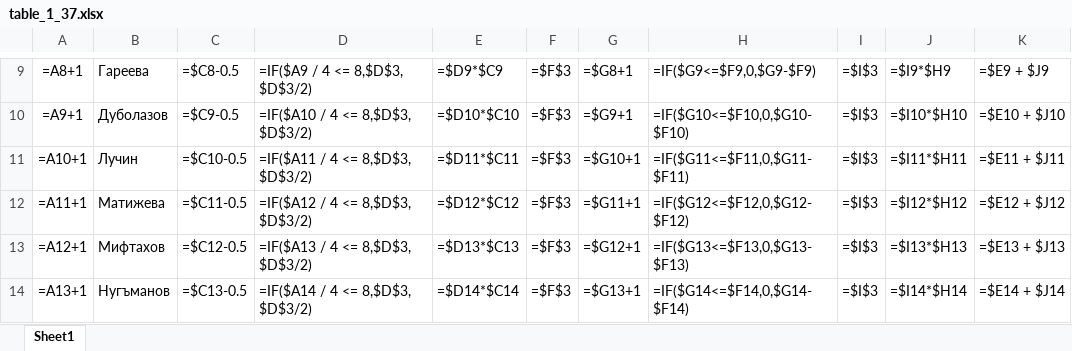
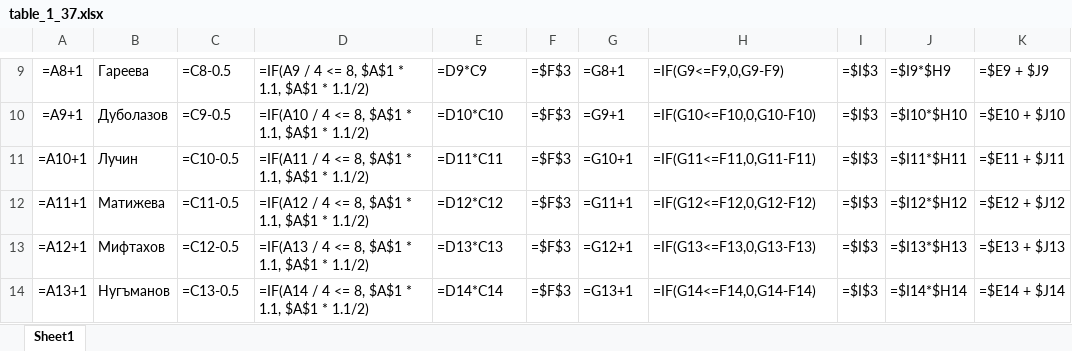
Before and after one commit to Ilya-Petrovich/IT_LR, an Excel workbook: LR3/table_1_37.xlsx, sheet Sheet1, drawn as a sheet; only a part is shown, gaps mark what is left out; values as stored, in another font and other column widths than the file's, no borders; formulas are shown in place of their values; conditional formats not drawn; the diff covers the shown part only; the diff names each change by its address in the sheet, - before the commit and + after, or states it on an @@ line.

```diff
--- a/LR3/table_1_37.xlsx (sheet Sheet1)
+++ b/LR3/table_1_37.xlsx (sheet Sheet1)
-C9: =$C8-0.5
+C9: =C8-0.5
-D9: =IF($A9 / 4 <= 8,$D$3, $D$3/2)
+D9: =IF(A9 / 4 <= 8, $A$1 * 1.1, $A$1 * 1.1/2)
-E9: =$D9*$C9
+E9: =D9*C9
-G9: =$G8+1
+G9: =G8+1
-H9: =IF($G9<=$F9,0,$G9-$F9)
+H9: =IF(G9<=F9,0,G9-F9)
-C10: =$C9-0.5
+C10: =C9-0.5
-D10: =IF($A10 / 4 <= 8,$D$3, $D$3/2)
+D10: =IF(A10 / 4 <= 8, $A$1 * 1.1, $A$1 * 1.1/2)
-E10: =$D10*$C10
+E10: =D10*C10
-G10: =$G9+1
+G10: =G9+1
-H10: =IF($G10<=$F10,0,$G10-$F10)
+H10: =IF(G10<=F10,0,G10-F10)
-C11: =$C10-0.5
+C11: =C10-0.5
-D11: =IF($A11 / 4 <= 8,$D$3, $D$3/2)
+D11: =IF(A11 / 4 <= 8, $A$1 * 1.1, $A$1 * 1.1/2)
-E11: =$D11*$C11
+E11: =D11*C11
-G11: =$G10+1
+G11: =G10+1
-H11: =IF($G11<=$F11,0,$G11-$F11)
+H11: =IF(G11<=F11,0,G11-F11)
-C12: =$C11-0.5
+C12: =C11-0.5
-D12: =IF($A12 / 4 <= 8,$D$3, $D$3/2)
+D12: =IF(A12 / 4 <= 8, $A$1 * 1.1, $A$1 * 1.1/2)
-E12: =$D12*$C12
+E12: =D12*C12
-G12: =$G11+1
+G12: =G11+1
-H12: =IF($G12<=$F12,0,$G12-$F12)
+H12: =IF(G12<=F12,0,G12-F12)
-C13: =$C12-0.5
+C13: =C12-0.5
-D13: =IF($A13 / 4 <= 8,$D$3, $D$3/2)
+D13: =IF(A13 / 4 <= 8, $A$1 * 1.1, $A$1 * 1.1/2)
-E13: =$D13*$C13
+E13: =D13*C13
-G13: =$G12+1
+G13: =G12+1
-H13: =IF($G13<=$F13,0,$G13-$F13)
+H13: =IF(G13<=F13,0,G13-F13)
-C14: =$C13-0.5
+C14: =C13-0.5
-D14: =IF($A14 / 4 <= 8,$D$3, $D$3/2)
+D14: =IF(A14 / 4 <= 8, $A$1 * 1.1, $A$1 * 1.1/2)
-E14: =$D14*$C14
+E14: =D14*C14
-G14: =$G13+1
+G14: =G13+1
-H14: =IF($G14<=$F14,0,$G14-$F14)
+H14: =IF(G14<=F14,0,G14-F14)
```
Also changed, not shown: 148 edited cells elsewhere in this sheet.
